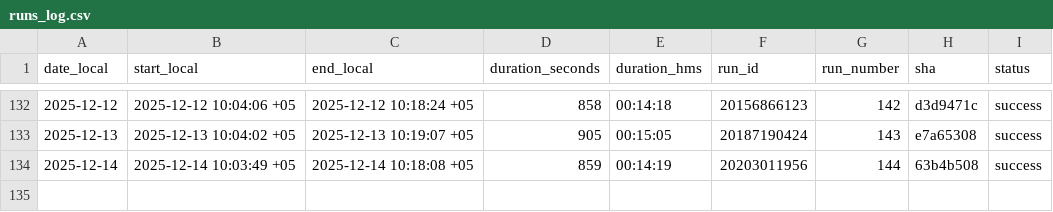
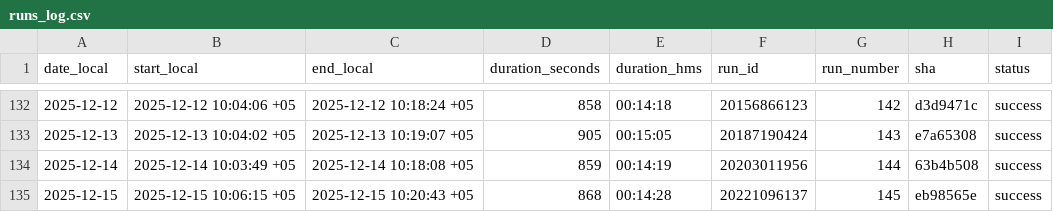
Before and after one commit to d-djumanov/OLX_Dacha_Scraping, a CSV file: Project/runs_log.csv, drawn as a sheet; only a part is shown, gaps mark what is left out.

```diff
--- a/Project/runs_log.csv
+++ b/Project/runs_log.csv
@@ -134 +134,2 @@ date_local,start_local,end_local,duration_seconds,duration_hms,run_id,run_number
 2025-12-14,2025-12-14 10:03:49 +05,2025-12-14 10:18:08 +05,859,00:14:19,20203011956,144,63b4b508,success
+2025-12-15,2025-12-15 10:06:15 +05,2025-12-15 10:20:43 +05,868,00:14:28,20221096137,145,eb98565e,success
```
Also changed, not shown: 2 other files.
